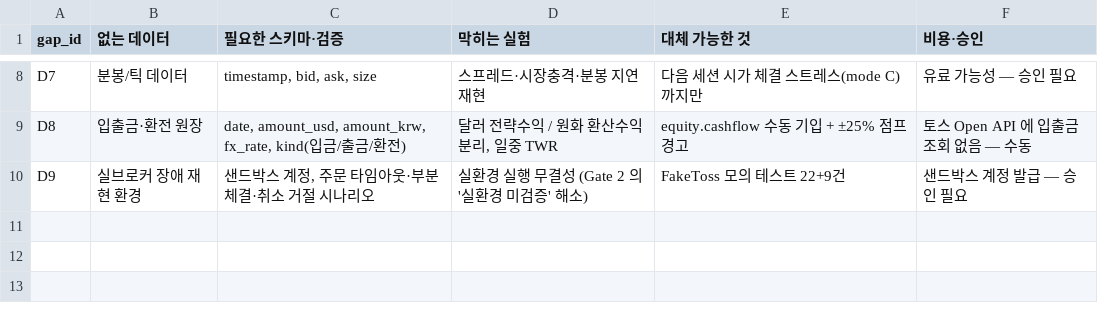
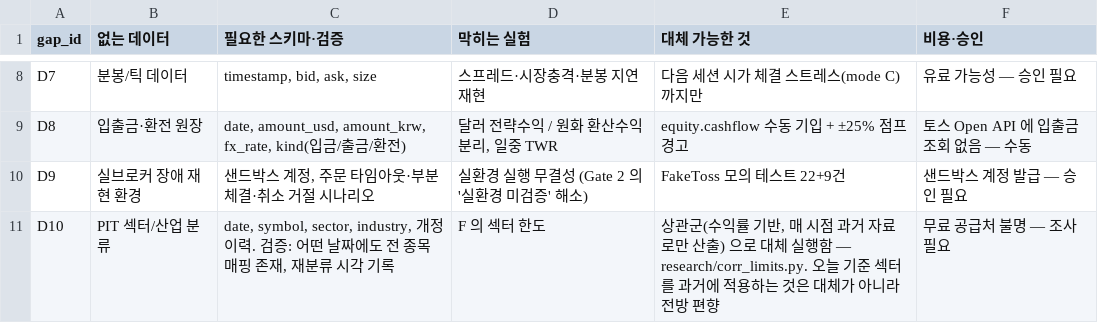
Before and after one commit to hj-code-26/quant_nasq100, a CSV file: research/data_gap.csv, drawn as a sheet; only a part is shown, gaps mark what is left out.

```diff
--- a/research/data_gap.csv
+++ b/research/data_gap.csv
@@ -10 +10,2 @@ D8,입출금·환전 원장,"date, amount_usd, amount_krw, fx_rate, kind(입금/
 D9,실브로커 장애 재현 환경,"샌드박스 계정, 주문 타임아웃·부분체결·취소 거절 시나리오",실환경 실행 무결성 (Gate 2 의 '실환경 미검증' 해소),FakeToss 모의 테스트 22+9건,샌드박스 계정 발급 — 승인 필요
+D10,PIT 섹터/산업 분류,"date, symbol, sector, industry, 개정 이력. 검증: 어떤 날짜에도 전 종목 매핑 존재, 재분류 시각 기록","F 의 섹터 한도","상관군(수익률 기반, 매 시점 과거 자료로만 산출) 으로 대체 실행함 — research/corr_limits.py. 오늘 기준 섹터를 과거에 적용하는 것은 대체가 아니라 전방 편향",무료 공급처 불명 — 조사 필요
```
Also changed, not shown: 11 other files.
